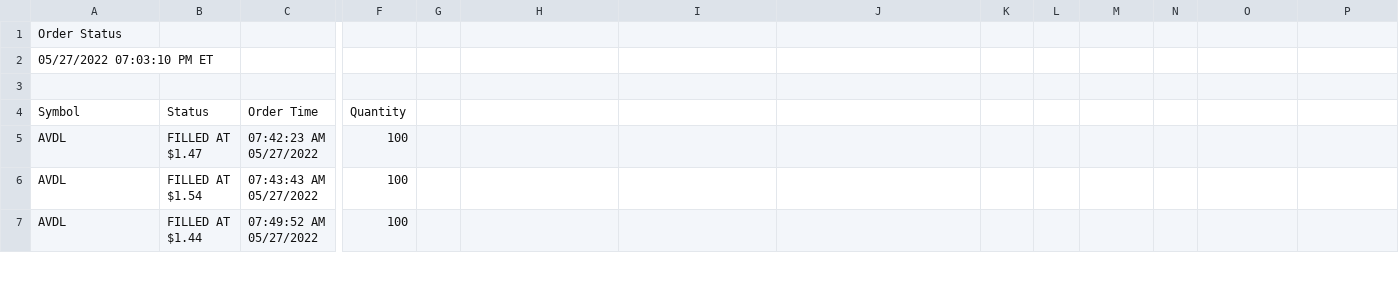
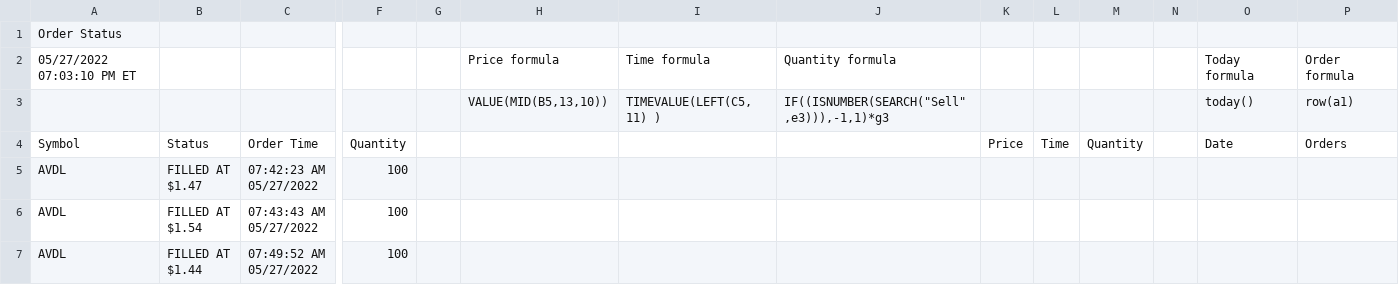
Before and after one commit to thomasalvatran/Import-Fidelity-orders-report-to-Tradervue, a CSV file: Input_Order2022-05-26_4.csv, drawn as a sheet; only a part is shown, gaps mark what is left out; removed rows and columns are numbered as before the commit, all else as after; rows hold the shown columns only; the diff names each change by its address in the sheet, - before the commit and + after, or states it on an @@ line.

Commit message:
Update file

```diff
--- a/Input_Order2022-05-26_4.csv
+++ b/Input_Order2022-05-26_4.csv
-row 2: 05/27/2022 07:03:10 PM ET
-row 2: (empty)
+row 2: 05/27/2022 07:03:10 PM ET |  |  |  |  | Price formula | Time formula | Quantity formula |  |  |  |  | Today formula | Order formula
+row 3:  |  |  |  |  | VALUE(MID(B5,13,10)) | TIMEVALUE(LEFT(C5, 11) ) | IF((ISNUMBER(SEARCH("Sell",e3))),-1,1)*g3 |  |  |  |  | today() | row(a1)
-K4: (empty)
+K4: Price
-L4: (empty)
+L4: Time
-M4: (empty)
+M4: Quantity
-O4: (empty)
+O4: Date
-P4: (empty)
+P4: Orders
```
